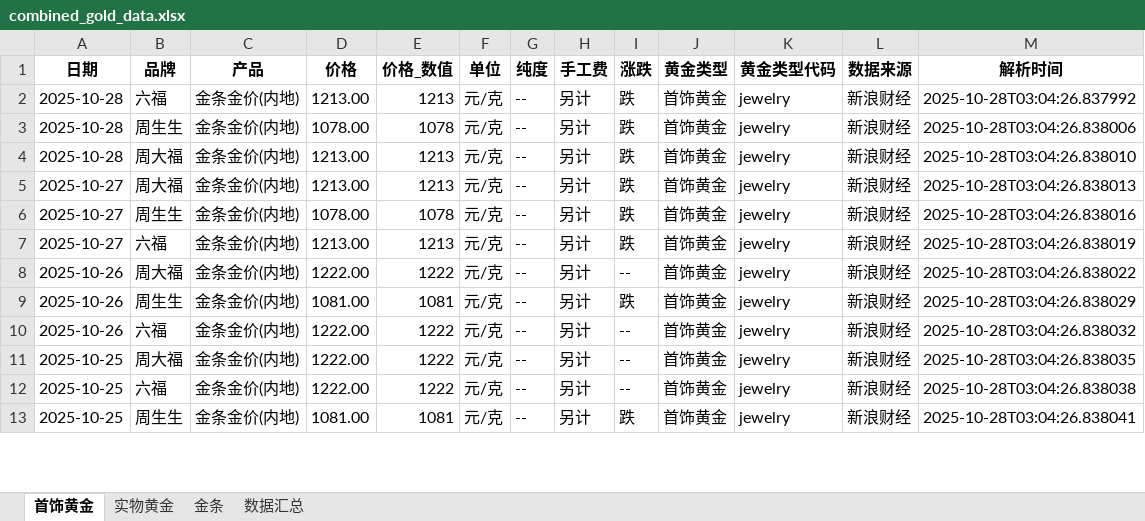
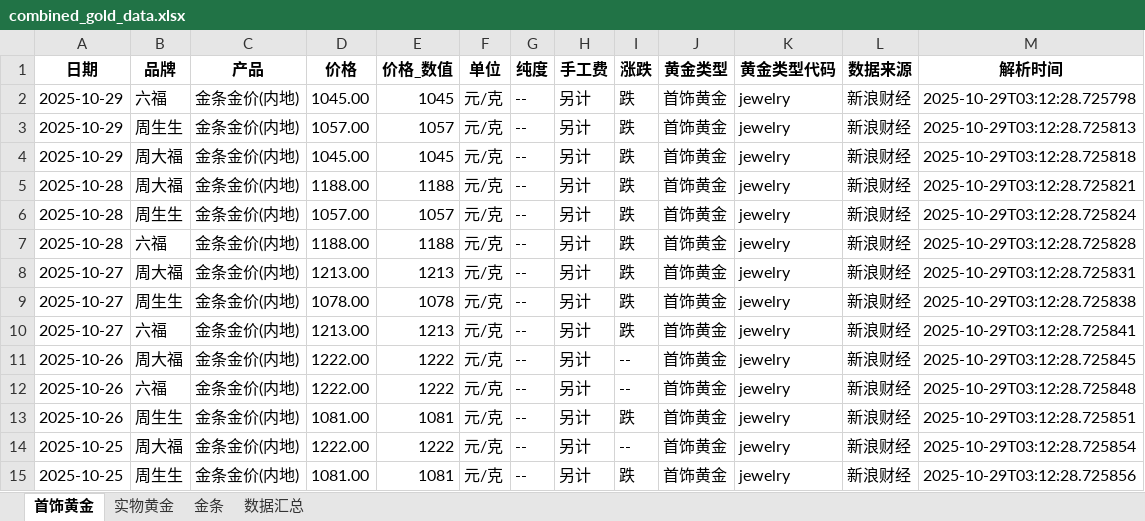
Before and after one commit to chengazhen/python-gold, an Excel workbook: combined_gold_data.xlsx, sheet 首饰黄金, drawn as a sheet; only a part is shown; values as stored, in another font and other column widths than the file's, no borders; removed rows and columns are numbered as before the commit, all else as after; the diff covers the shown part only; the diff names each change by its address in the sheet, - before the commit and + after, or states it on an @@ line.

```diff
--- a/combined_gold_data.xlsx (sheet 首饰黄金)
+++ b/combined_gold_data.xlsx (sheet 首饰黄金)
+row 2: 2025-10-29 | 六福 | 金条金价(内地) | 1045.00 | 1045 | 元/克 | -- | 另计 | 跌 | 首饰黄金 | jewelry | 新浪财经 | 2025-10-29T03:12:28.725798
+row 3: 2025-10-29 | 周生生 | 金条金价(内地) | 1057.00 | 1057 | 元/克 | -- | 另计 | 跌 | 首饰黄金 | jewelry | 新浪财经 | 2025-10-29T03:12:28.725813
+row 4: 2025-10-29 | 周大福 | 金条金价(内地) | 1045.00 | 1045 | 元/克 | -- | 另计 | 跌 | 首饰黄金 | jewelry | 新浪财经 | 2025-10-29T03:12:28.725818
-B5 (品牌): 六福
+B5 (品牌): 周大福
-D5 (价格): 1213.00
+D5 (价格): 1188.00
-E5 (价格_数值): 1213
+E5 (价格_数值): 1188
-M5 (解析时间): 2025-10-28T03:04:26.837992
+M5 (解析时间): 2025-10-29T03:12:28.725821
-D6 (价格): 1078.00
+D6 (价格): 1057.00
-E6 (价格_数值): 1078
+E6 (价格_数值): 1057
-M6 (解析时间): 2025-10-28T03:04:26.838006
+M6 (解析时间): 2025-10-29T03:12:28.725824
-B7 (品牌): 周大福
+B7 (品牌): 六福
-D7 (价格): 1213.00
+D7 (价格): 1188.00
-E7 (价格_数值): 1213
+E7 (价格_数值): 1188
-M7 (解析时间): 2025-10-28T03:04:26.838010
+M7 (解析时间): 2025-10-29T03:12:28.725828
-M8 (解析时间): 2025-10-28T03:04:26.838013
+M8 (解析时间): 2025-10-29T03:12:28.725831
-M9 (解析时间): 2025-10-28T03:04:26.838016
+M9 (解析时间): 2025-10-29T03:12:28.725838
-M10 (解析时间): 2025-10-28T03:04:26.838019
+M10 (解析时间): 2025-10-29T03:12:28.725841
-M11 (解析时间): 2025-10-28T03:04:26.838022
+M11 (解析时间): 2025-10-29T03:12:28.725845
-row 9: 2025-10-26 | 周生生 | 金条金价(内地) | 1081.00 | 1081 | 元/克 | -- | 另计 | 跌 | 首饰黄金 | jewelry | 新浪财经 | 2025-10-28T03:04:26.838029
-M12 (解析时间): 2025-10-28T03:04:26.838032
+M12 (解析时间): 2025-10-29T03:12:28.725848
-A13 (日期): 2025-10-25
+A13 (日期): 2025-10-26
-B13 (品牌): 周大福
+B13 (品牌): 周生生
-D13 (价格): 1222.00
+D13 (价格): 1081.00
-E13 (价格_数值): 1222
+E13 (价格_数值): 1081
-I13 (涨跌): --
+I13 (涨跌): 跌
-M13 (解析时间): 2025-10-28T03:04:26.838035
+M13 (解析时间): 2025-10-29T03:12:28.725851
-B14 (品牌): 六福
+B14 (品牌): 周大福
-M14 (解析时间): 2025-10-28T03:04:26.838038
+M14 (解析时间): 2025-10-29T03:12:28.725854
-M15 (解析时间): 2025-10-28T03:04:26.838041
+M15 (解析时间): 2025-10-29T03:12:28.725856
```
Also changed, not shown: 1 added row, 3 removed rows and 83 edited cells elsewhere in this sheet, sheet 实物黄金, sheet 金条, sheet 数据汇总, gold_bar_latest.xlsx, jewelry_gold_latest.xlsx, 11 other files.
